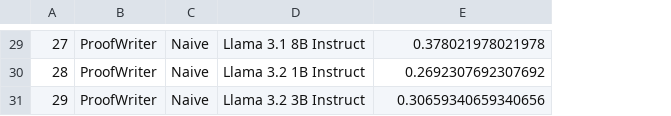
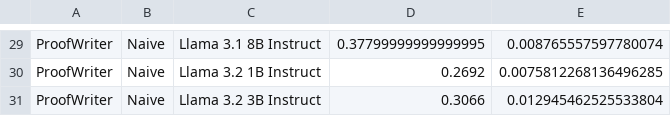
Before and after one commit to jortan02/linc, a CSV file: results/results.csv, drawn as a sheet; only a part is shown, gaps mark what is left out; removed rows and columns are numbered as before the commit, all else as after; the diff covers the shown part only; the diff names each change by its address in the sheet, - before the commit and + after, or states it on an @@ line.

```diff
--- a/results/results.csv
+++ b/results/results.csv
-column A, rows 29-31: 27 | 28 | 29
+column D, rows 29-31: 0.37799999999999995 | 0.2692 | 0.3066
-E29: 0.378021978021978
+E29: 0.008765557597780074
-E30: 0.2692307692307692
+E30: 0.0075812268136496285
-E31: 0.30659340659340656
+E31: 0.012945462525533804
```
Also changed, not shown: 1 added row, 1 removed row and 27 edited cells elsewhere in this file, 2 other files.
